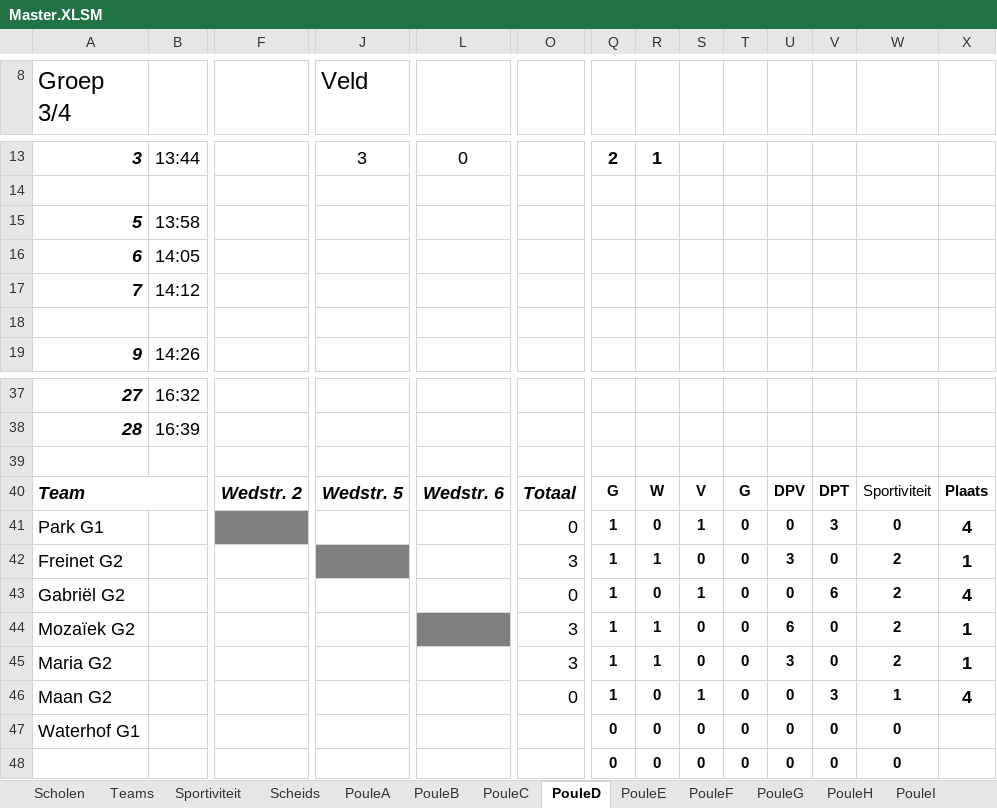
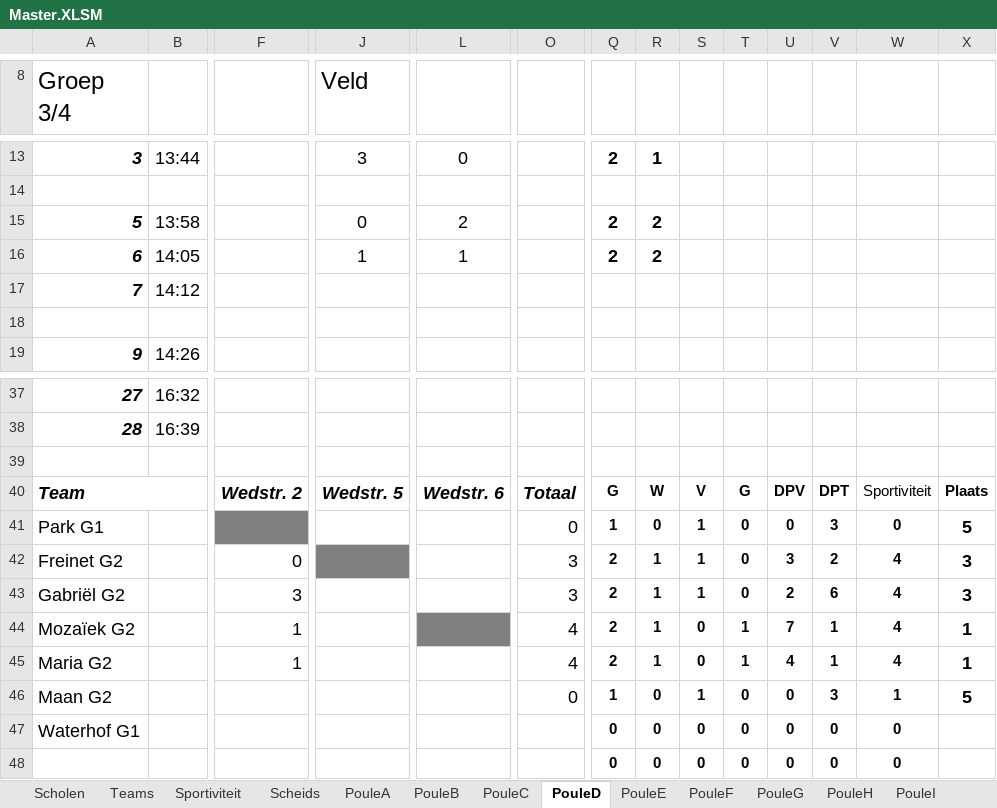
Before and after one commit to SEP-4x4-Schoolvoetbaltoernooi/4x4website_Sep, an Excel workbook: Master.XLSM, sheet PouleD, drawn as a sheet; only a part is shown, gaps mark what is left out; values as stored, in another font and other column widths than the file's, no borders; charts and pictures not drawn; the diff names each change by its address in the sheet, - before the commit and + after, or states it on an @@ line.

```diff
--- a/Master.XLSM (sheet PouleD)
+++ b/Master.XLSM (sheet PouleD)
-J15 (Veld): (empty)
+J15 (Veld): 0
-L15: (empty)
+L15: 2
-Q15:Q16: (empty)
+Q15:Q16: 2
-R15:R16: (empty)
+R15:R16: 2
-J16 (Veld): (empty)
+J16 (Veld): 1
-L16: (empty)
+L16: 1
-X41: 4
+X41: 5
-F42: (empty)
+F42: 0
-Q42:Q45: 1
+Q42:Q45: 2
-S42: 0
+S42: 1
-V42: 0
+V42: 2
-W42:W45: 2
+W42:W45: 4
-X42: 1
+X42: 3
-F43: (empty)
+F43: 3
-O43: 0
+O43: 3
-R43: 0
+R43: 1
-U43: 0
+U43: 2
-X43: 4
+X43: 3
-F44:F45: (empty)
+F44:F45: 1
-O44:O45: 3
+O44:O45: 4
-T44:T45: 0
+T44:T45: 1
-U44: 6
+U44: 7
-V44:V45: 0
+V44:V45: 1
-U45: 3
+U45: 4
-X46: 4
+X46: 5
```
Also changed, not shown: sheet PouleG, sheet PouleJ, sheet PouleF, sheet PouleL, sheet PouleO, sheet PouleI, 8 more sheets, charts or pictures.
